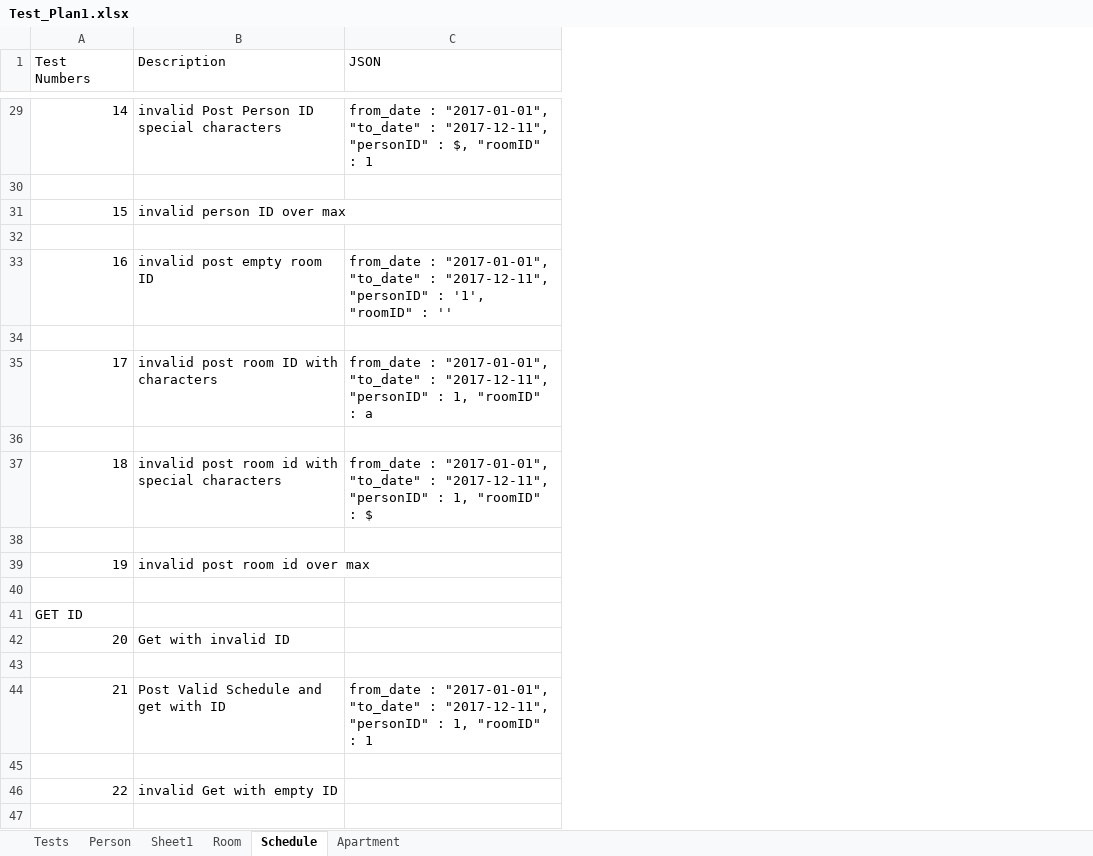
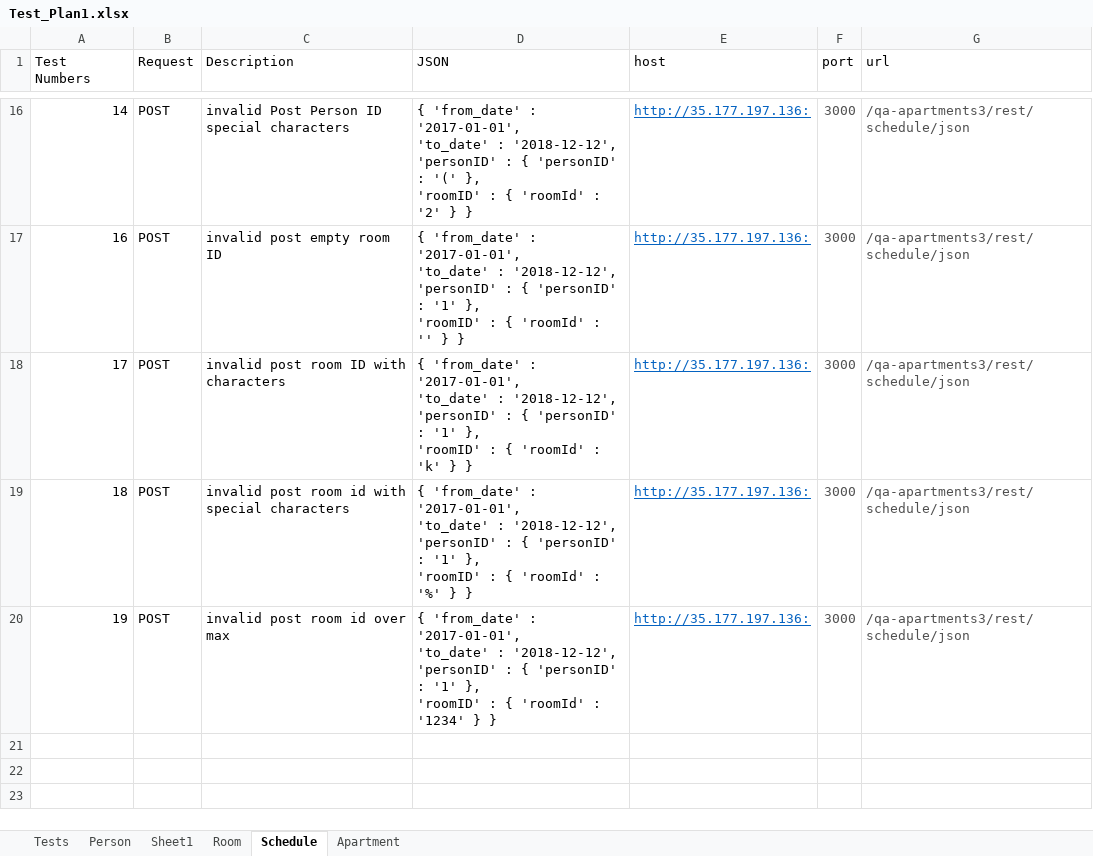
Before and after one commit to BlandRR/QAApartments, an Excel workbook: TestProject/TestProject/Test_Plan1.xlsx, sheet Schedule, drawn as a sheet; only a part is shown, gaps mark what is left out; values as stored, in another font and other column widths than the file's, no borders; removed rows and columns are numbered as before the commit, all else as after; ↵ is a line break in a cell; the diff covers the shown part only; the diff names each change by its address in the sheet, - before the commit and + after, or states it on an @@ line.

```diff
--- a/TestProject/TestProject/Test_Plan1.xlsx (sheet Schedule)
+++ b/TestProject/TestProject/Test_Plan1.xlsx (sheet Schedule)
+column B (Request), rows 16-20: all POST
+column E (host), rows 16-20: all http://35.177.197.136:
+column F (port), rows 16-20: all 3000
+column G (url), rows 16-20: all /qa-apartments3/rest/schedule/json
-D16 (JSON): from_date : "2017-01-01", "to_date" : "2017-12-11", "personID" : $, "roomID" : 1
+D16 (JSON): { 'from_date' : '2017-01-01', ↵ 'to_date' : '2018-12-12', ↵ 'personID' : { 'personID' : '(' }, ↵ 'roomID' : { 'roomId' : '2' } }
-row 30: (empty)
-row 31: 15 | invalid person ID over max
-row 32: (empty)
-D17 (JSON): from_date : "2017-01-01", "to_date" : "2017-12-11", "personID" : '1', "roomID" : ''
+D17 (JSON): { 'from_date' : '2017-01-01', ↵ 'to_date' : '2018-12-12', ↵ 'personID' : { 'personID' : '1' }, ↵ 'roomID' : { 'roomId' : '' } }
-row 34: (empty)
-D18 (JSON): from_date : "2017-01-01", "to_date" : "2017-12-11", "personID" : 1, "roomID" : a
+D18 (JSON): { 'from_date' : '2017-01-01', ↵ 'to_date' : '2018-12-12', ↵ 'personID' : { 'personID' : '1' }, ↵ 'roomID' : { 'roomId' : 'k' } }
-row 36: (empty)
-D19 (JSON): from_date : "2017-01-01", "to_date" : "2017-12-11", "personID" : 1, "roomID" : $
+D19 (JSON): { 'from_date' : '2017-01-01', ↵ 'to_date' : '2018-12-12', ↵ 'personID' : { 'personID' : '1' }, ↵ 'roomID' : { 'roomId' : '%' } }
-row 38: (empty)
-D20 (JSON): (empty)
+D20 (JSON): { 'from_date' : '2017-01-01', ↵ 'to_date' : '2018-12-12', ↵ 'personID' : { 'personID' : '1' }, ↵ 'roomID' : { 'roomId' : '1234' } }
-row 40: (empty)
-row 41: GET ID
-row 42: 20 | Get with invalid ID
-row 43: (empty)
-row 44: 21 | Post Valid Schedule and get with ID | from_date : "2017-01-01", "to_date" : "2017-12-11", "personID" : 1, "roomID" : 1
-row 45: (empty)
-row 46: 22 | invalid Get with empty ID
-row 47: (empty)
```
Also changed, not shown: 36 removed rows and 14 edited cells elsewhere in this sheet, sheet Person, sheet Apartment, sheet Room, 6 other files.
